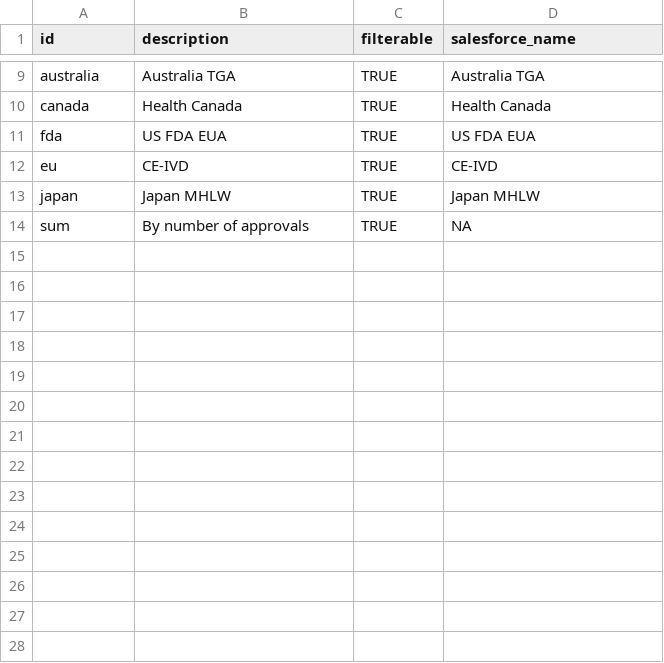
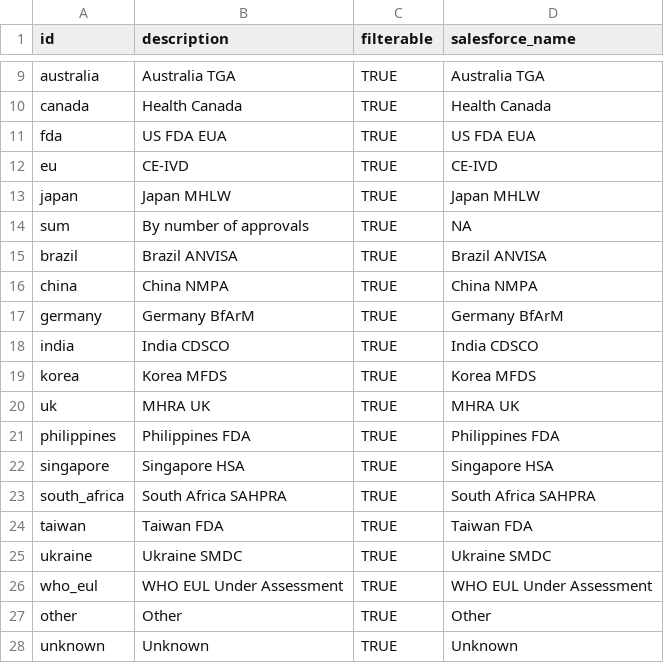
Before and after one commit to finddx/FINDtestdirData, a CSV file: data/selftests_meta_cols.csv, drawn as a sheet; only a part is shown, gaps mark what is left out; the diff names each change by its address in the sheet, - before the commit and + after, or states it on an @@ line.

Commit message:
update selftests data and script

```diff
--- a/data/selftests_meta_cols.csv
+++ b/data/selftests_meta_cols.csv
+row 15: brazil | Brazil ANVISA | TRUE | Brazil ANVISA
+row 16: china | China NMPA | TRUE | China NMPA
+row 17: germany | Germany BfArM | TRUE | Germany BfArM
+row 18: india | India CDSCO | TRUE | India CDSCO
+row 19: korea | Korea MFDS | TRUE | Korea MFDS
+row 20: uk | MHRA UK | TRUE | MHRA UK
+row 21: philippines | Philippines FDA | TRUE | Philippines FDA
+row 22: singapore | Singapore HSA | TRUE | Singapore HSA
+row 23: south_africa | South Africa SAHPRA | TRUE | South Africa SAHPRA
+row 24: taiwan | Taiwan FDA | TRUE | Taiwan FDA
+row 25: ukraine | Ukraine SMDC | TRUE | Ukraine SMDC
+row 26: who_eul | WHO EUL Under Assessment | TRUE | WHO EUL Under Assessment
+row 27: other | Other | TRUE | Other
+row 28: unknown | Unknown | TRUE | Unknown
```
Also changed, not shown: 2 other files.
